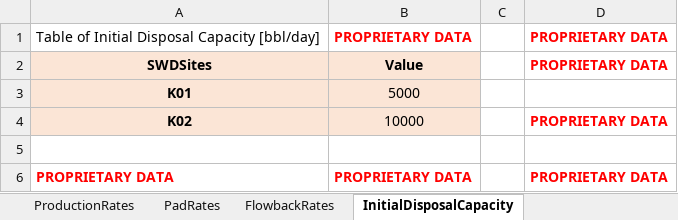
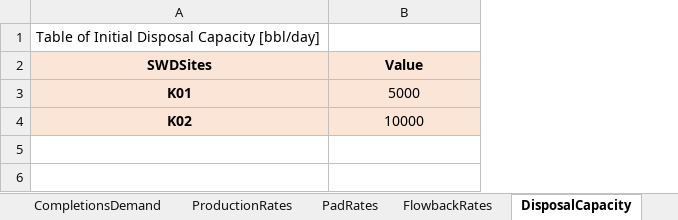
Before and after one commit to project-pareto/project-pareto, an Excel workbook: pareto/case_studies/EXAMPLE_INPUT_DATA_FILE_generic_operational_model.xlsx, sheet DisposalCapacity, drawn as a sheet; values as stored, in another font and other column widths than the file's, no borders; the diff names each change by its address in the sheet, - before the commit and + after, or states it on an @@ line.

```diff
--- a/pareto/case_studies/EXAMPLE_INPUT_DATA_FILE_generic_operational_model.xlsx (sheet DisposalCapacity)
+++ b/pareto/case_studies/EXAMPLE_INPUT_DATA_FILE_generic_operational_model.xlsx (sheet DisposalCapacity)
-sheet tab: InitialDisposalCapacity
+sheet tab: DisposalCapacity
-column C, empty
-column D (PROPRIETARY DATA), row 1: PROPRIETARY DATA; row 4: PROPRIETARY DATA
-B1 (Value): PROPRIETARY DATA
+B1 (Value): (empty)
-row 5: (empty)
-row 6: PROPRIETARY DATA | PROPRIETARY DATA |  | PROPRIETARY DATA
```
Also changed, not shown: sheet ProductionPads, sheet CompletionsDemand, sheet PadWaterQuality, sheet StorageInitialWaterQuality, sheet ReuseOperationalCost, sheet PipelineOperationalCost, 4 more sheets, other sheet tabs, formulas that keep their value, 7 other files.
